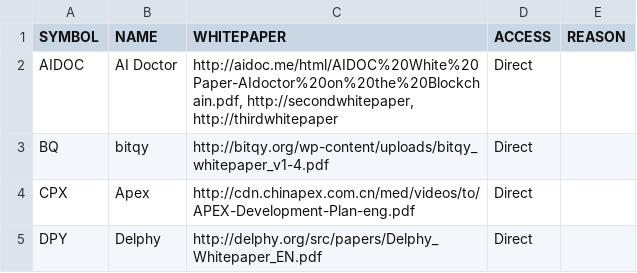
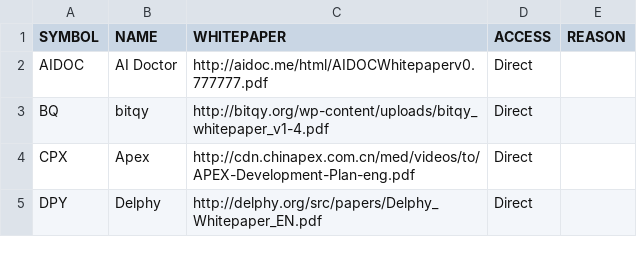
Before and after one commit to PublicDatasets/token-whitepapers, a CSV file: whitepapers.csv, drawn as a sheet; only a part is shown.

Commit message:
Update whitepapers.csv

```diff
--- a/whitepapers.csv
+++ b/whitepapers.csv
@@ -1,3 +1,3 @@
 SYMBOL,NAME,WHITEPAPER,ACCESS,REASON
-AIDOC,AI Doctor,"http://aidoc.me/html/AIDOC%20White%20Paper-AIdoctor%20on%20the%20Blockchain.pdf, http://secondwhitepaper, http://thirdwhitepaper",Direct,
+AIDOC,AI Doctor,http://aidoc.me/html/AIDOCWhitepaperv0.777777.pdf,Direct,
 BQ,bitqy,http://bitqy.org/wp-content/uploads/bitqy_whitepaper_v1-4.pdf,Direct,
```
